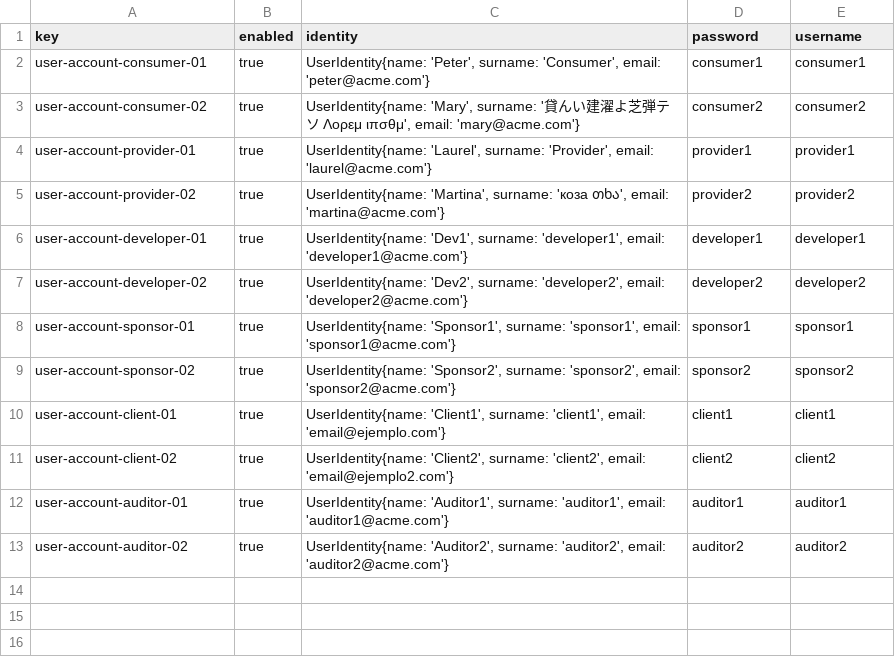
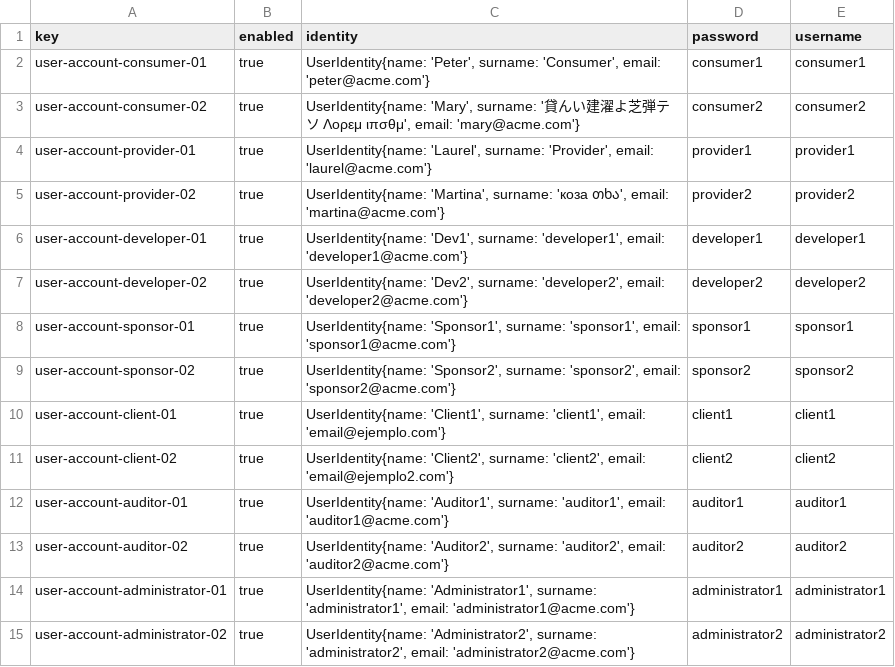
Before and after one commit to DP2-C1-009/Acme-SF-D01, a CSV file: src/main/webapp/WEB-INF/resources/sample-data/user-account.csv, drawn as a sheet.

Commit message:
feat: add administrator credentials

```diff
--- a/src/main/webapp/WEB-INF/resources/sample-data/user-account.csv
+++ b/src/main/webapp/WEB-INF/resources/sample-data/user-account.csv
@@ -13 +13,3 @@ user-account-auditor-01,true,"UserIdentity{name: 'Auditor1', surname: 'auditor1'
 user-account-auditor-02,true,"UserIdentity{name: 'Auditor2', surname: 'auditor2', email: 'auditor2@acme.com'}",auditor2,auditor2
+user-account-administrator-01,true,"UserIdentity{name: 'Administrator1', surname: 'administrator1', email: 'administrator1@acme.com'}",administrator1,administrator1
+user-account-administrator-02,true,"UserIdentity{name: 'Administrator2', surname: 'administrator2', email: 'administrator2@acme.com'}",administrator2,administrator2
```
Also changed, not shown: src/main/webapp/WEB-INF/resources/initial-data/user-account.csv, 1 other file.
